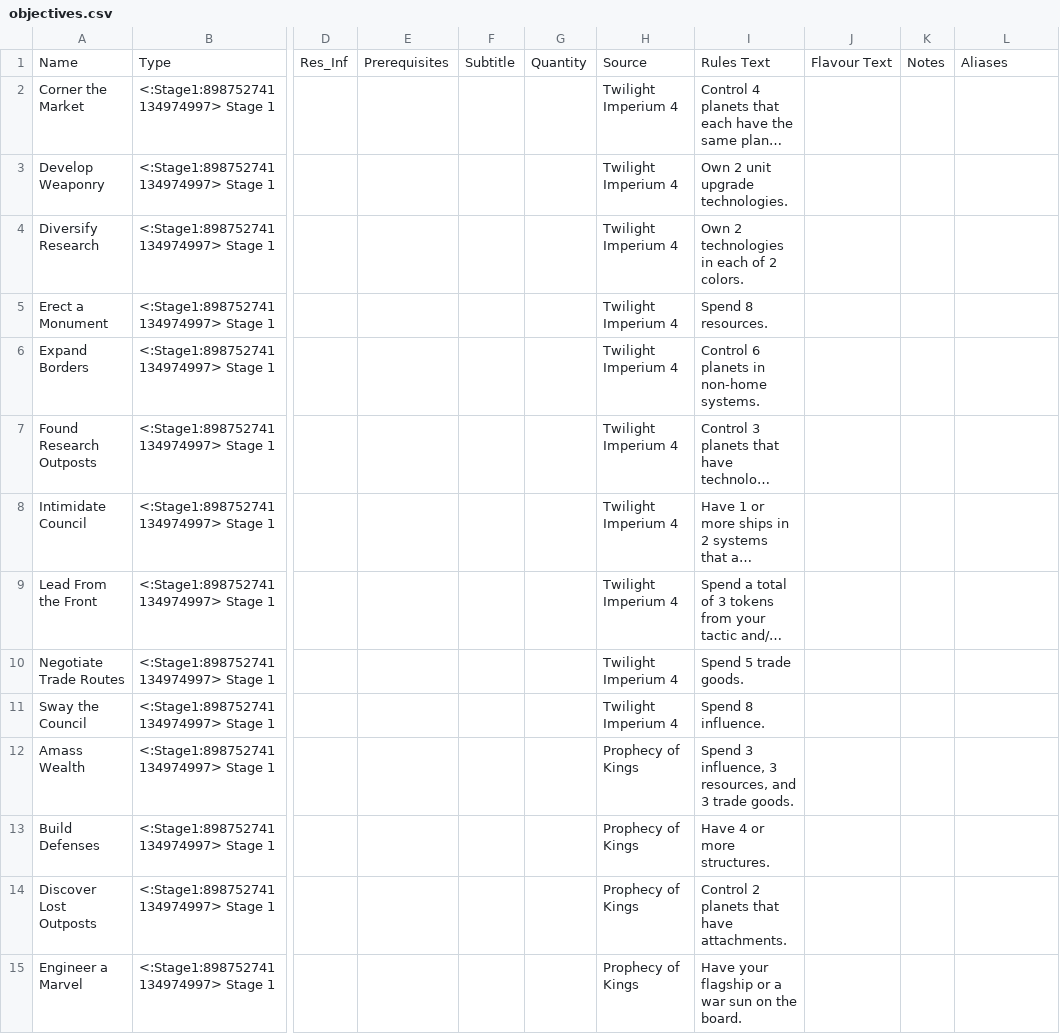
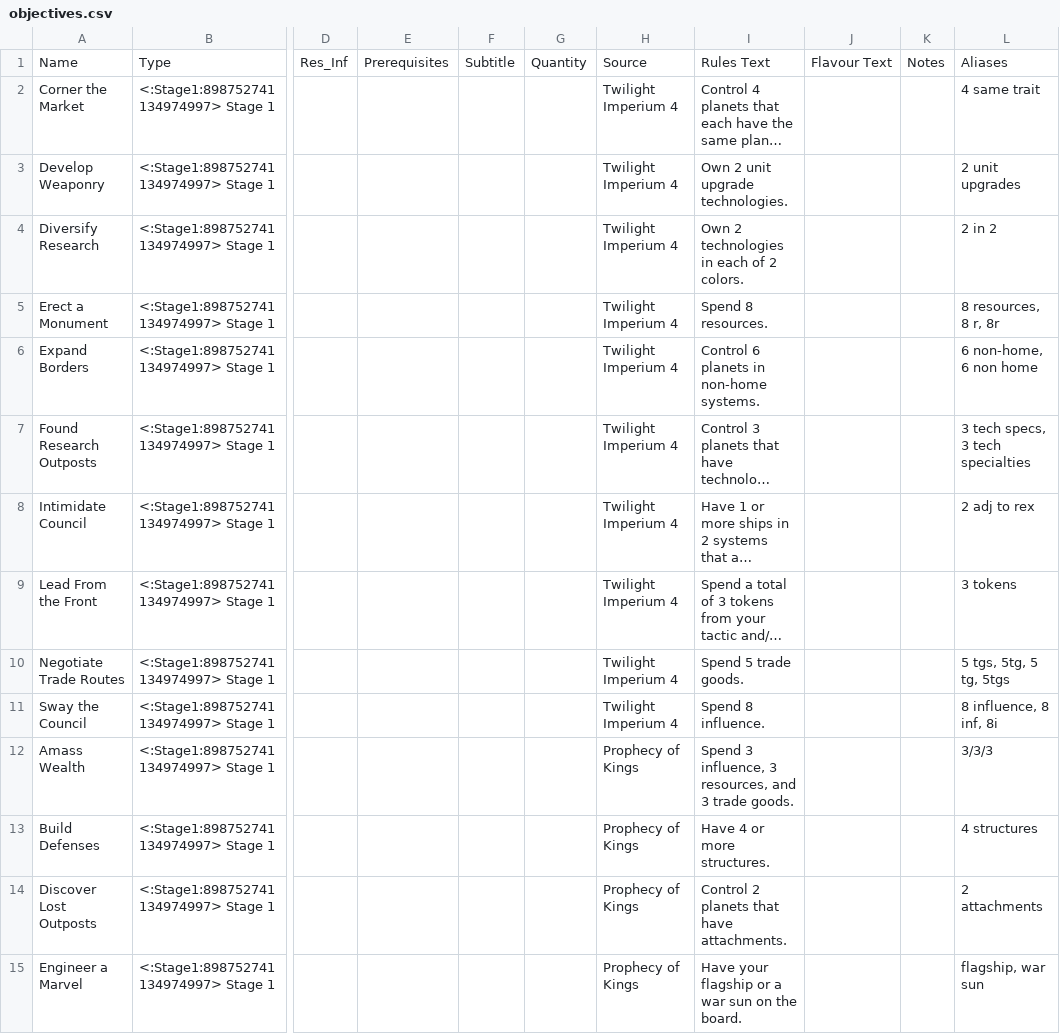
Before and after one commit to markmiltenburg/RoboDane, a CSV file: objectives.csv, drawn as a sheet; only a part is shown, gaps mark what is left out; long unchanged cells end in …; the diff covers the shown part only; the diff names each change by its address in the sheet, - before the commit and + after, or states it on an @@ line.

```diff
--- a/objectives.csv
+++ b/objectives.csv
-L2: (empty)
+L2: 4 same trait
-L3: (empty)
+L3: 2 unit upgrades
-L4: (empty)
+L4: 2 in 2
-L5: (empty)
+L5: 8 resources, 8 r, 8r
-L6: (empty)
+L6: 6 non-home, 6 non home
-L7: (empty)
+L7: 3 tech specs, 3 tech specialties
-L8: (empty)
+L8: 2 adj to rex
-L9: (empty)
+L9: 3 tokens
-L10: (empty)
+L10: 5 tgs, 5tg, 5 tg, 5tgs
-L11: (empty)
+L11: 8 influence, 8 inf, 8i
-L12: (empty)
+L12: 3/3/3
-L13: (empty)
+L13: 4 structures
-L14: (empty)
+L14: 2 attachments
-L15: (empty)
+L15: flagship, war sun
```
Also changed, not shown: 3 removed rows and 72 edited cells elsewhere in this file, agendas.csv, promissories.csv, 12 other files.
